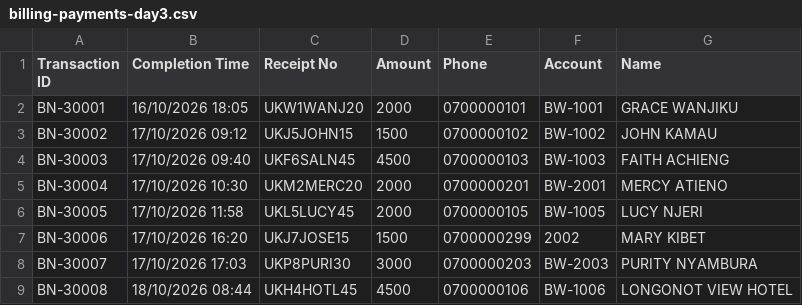
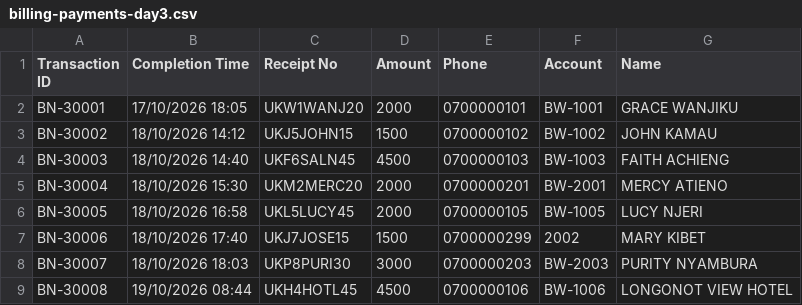
Before and after one commit to JerryWins1/zuri-system, a CSV file: preview/testers/bw/billing-payments-day3.csv, drawn as a sheet.

Commit message:
preview v2.35: preview/testers/bw/billing-payments-day3.csv

```diff
--- a/preview/testers/bw/billing-payments-day3.csv
+++ b/preview/testers/bw/billing-payments-day3.csv
@@ -1,9 +1,9 @@
 Transaction ID,Completion Time,Receipt No,Amount,Phone,Account,Name
-BN-30001,16/10/2026 18:05,UKW1WANJ20,2000,0700000101,BW-1001,GRACE WANJIKU
-BN-30002,17/10/2026 09:12,UKJ5JOHN15,1500,0700000102,BW-1002,JOHN KAMAU
-BN-30003,17/10/2026 09:40,UKF6SALN45,4500,0700000103,BW-1003,FAITH ACHIENG
-BN-30004,17/10/2026 10:30,UKM2MERC20,2000,0700000201,BW-2001,MERCY ATIENO
-BN-30005,17/10/2026 11:58,UKL5LUCY45,2000,0700000105,BW-1005,LUCY NJERI
-BN-30006,17/10/2026 16:20,UKJ7JOSE15,1500,0700000299,2002,MARY KIBET
-BN-30007,17/10/2026 17:03,UKP8PURI30,3000,0700000203,BW-2003,PURITY NYAMBURA
-BN-30008,18/10/2026 08:44,UKH4HOTL45,4500,0700000106,BW-1006,LONGONOT VIEW HOTEL
+BN-30001,17/10/2026 18:05,UKW1WANJ20,2000,0700000101,BW-1001,GRACE WANJIKU
+BN-30002,18/10/2026 14:12,UKJ5JOHN15,1500,0700000102,BW-1002,JOHN KAMAU
+BN-30003,18/10/2026 14:40,UKF6SALN45,4500,0700000103,BW-1003,FAITH ACHIENG
+BN-30004,18/10/2026 15:30,UKM2MERC20,2000,0700000201,BW-2001,MERCY ATIENO
+BN-30005,18/10/2026 16:58,UKL5LUCY45,2000,0700000105,BW-1005,LUCY NJERI
+BN-30006,18/10/2026 17:40,UKJ7JOSE15,1500,0700000299,2002,MARY KIBET
+BN-30007,18/10/2026 18:03,UKP8PURI30,3000,0700000203,BW-2003,PURITY NYAMBURA
+BN-30008,19/10/2026 08:44,UKH4HOTL45,4500,0700000106,BW-1006,LONGONOT VIEW HOTEL
```
